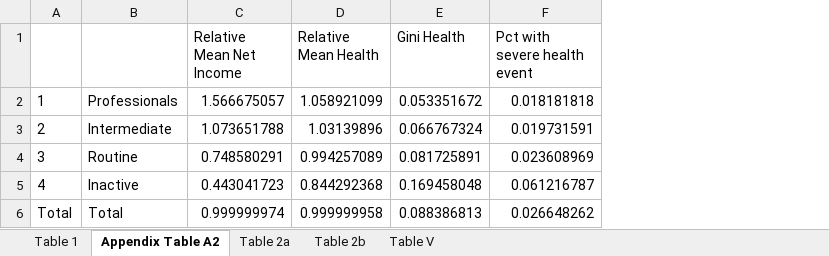
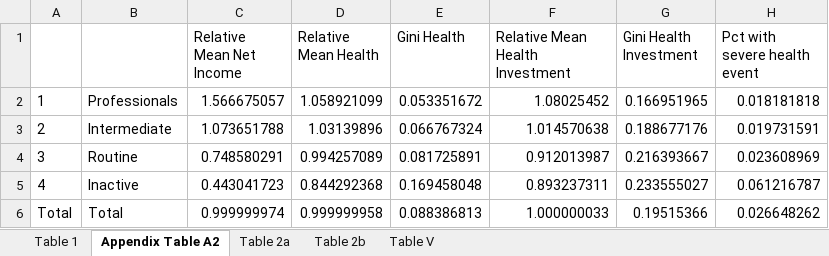
Before and after one commit to maxschr90/2021-Angelopoulos-et-al.---Post-pandemic-Inequality, an Excel workbook: Data Preparation & Analysis/Outputs/Tables.xlsx, sheet Appendix Table A2, drawn as a sheet; values as stored, in another font and other column widths than the file's, no borders; the diff names each change by its address in the sheet, - before the commit and + after, or states it on an @@ line.

Commit message:
health income analysis

```diff
--- a/Data Preparation & Analysis/Outputs/Tables.xlsx (sheet Appendix Table A2)
+++ b/Data Preparation & Analysis/Outputs/Tables.xlsx (sheet Appendix Table A2)
+column F (Relative Mean Health Investment), rows 2-6: 1.08025452 | 1.014570638 | 0.912013987 | 0.893237311 | 1.000000033
+column G (Gini Health Investment), rows 2-6: 0.166951965 | 0.188677176 | 0.216393667 | 0.233555027 | 0.19515366
```
Also changed, not shown: sheet Table 1, Data Preparation & Analysis/Outputs/Data_Moments.xlsx, Data Preparation & Analysis/Outputs/ExogenousProcesses.xlsx, 8 other files.
